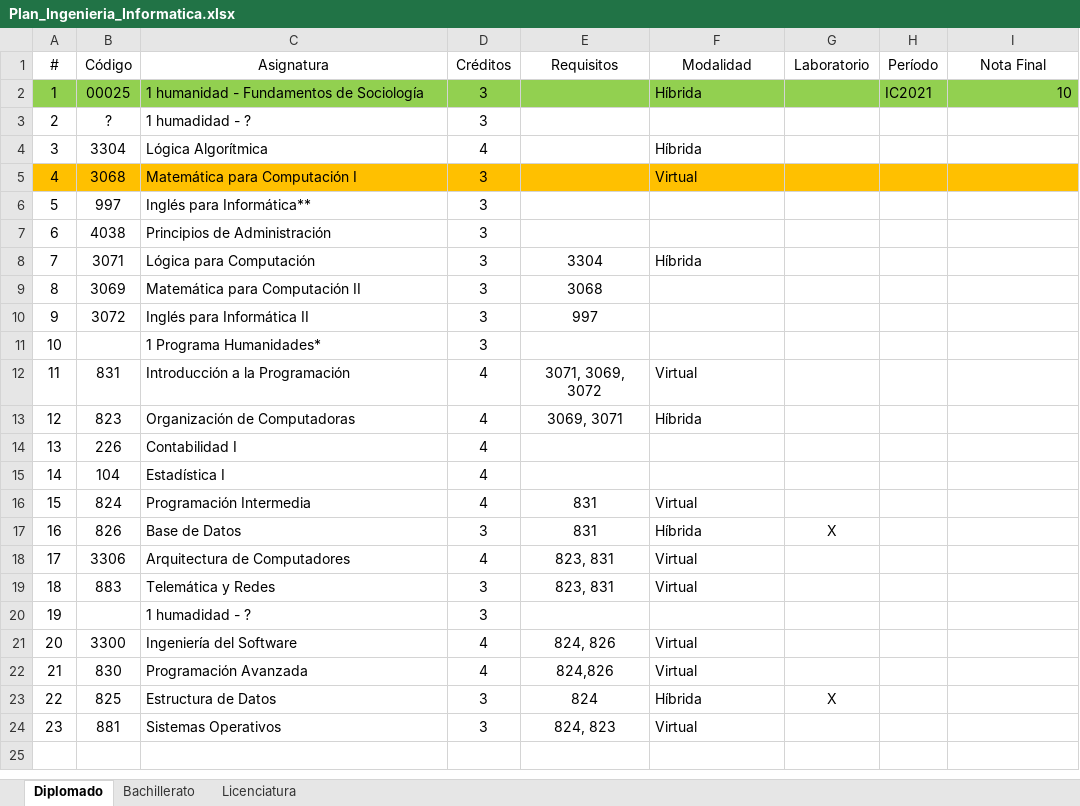
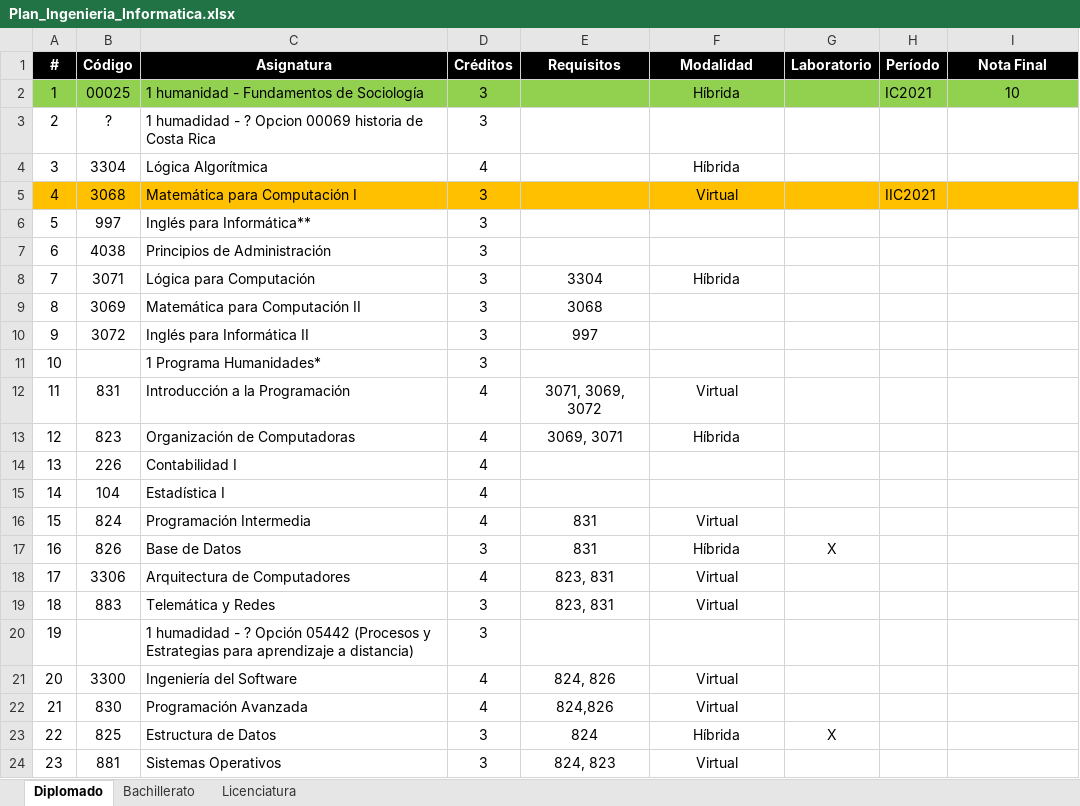
Before and after one commit to daniel2483/UNED, an Excel workbook: Plan_Ingenieria_Informatica.xlsx, sheet Diplomado, drawn as a sheet; values as stored, in another font and other column widths than the file's, no borders; the diff names each change by its address in the sheet, - before the commit and + after, or states it on an @@ line.

Commit message:
Matematicas para computacion I

```diff
--- a/Plan_Ingenieria_Informatica.xlsx (sheet Diplomado)
+++ b/Plan_Ingenieria_Informatica.xlsx (sheet Diplomado)
@@ A1:I1 fill: none → #000000, bold: off → on, text colour: black → #FFFFFF @@
-F2 alignment: left
+F2 alignment: center
-I2 alignment: right
+I2 alignment: center
-C3 (Asignatura): 1 humadidad - ?
+C3 (Asignatura): 1 humadidad - ? Opcion 00069 historia de Costa Rica
-F4:F5 alignment: left
+F4:F5 alignment: center
-H5 (Período): (empty)
+H5 (Período): IIC2021
-F8 alignment: left
+F8 alignment: center
-F12:F13 alignment: left
+F12:F13 alignment: center
-F16:F19 alignment: left
+F16:F19 alignment: center
-C20 (Asignatura): …- ?
+C20 (Asignatura): …- ? Opción 05442 (Procesos y Estrategias para aprendizaje a distancia)
-F21:F24 alignment: left
+F21:F24 alignment: center
```
Also changed, not shown: sheet Bachillerato, 1 other file.
